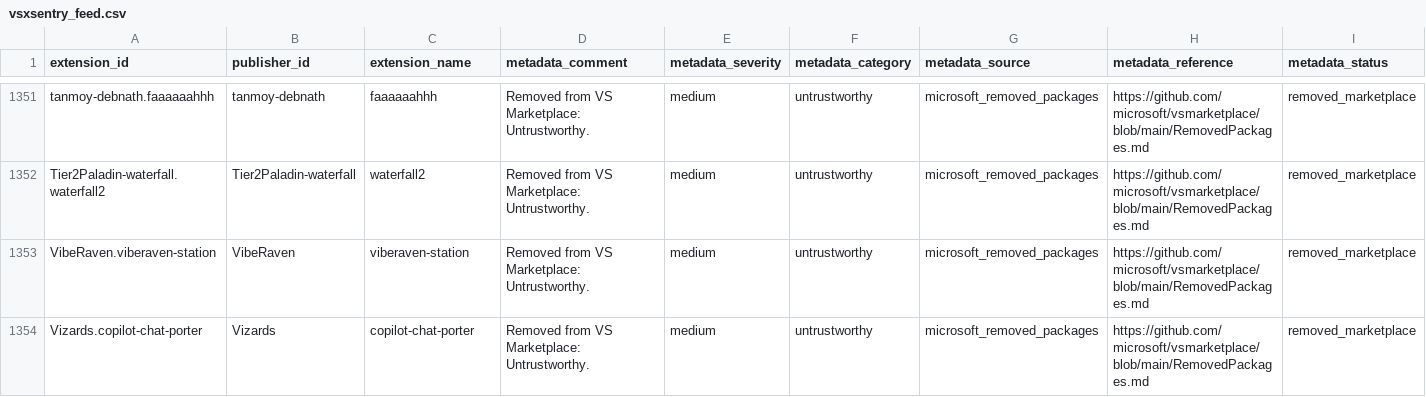
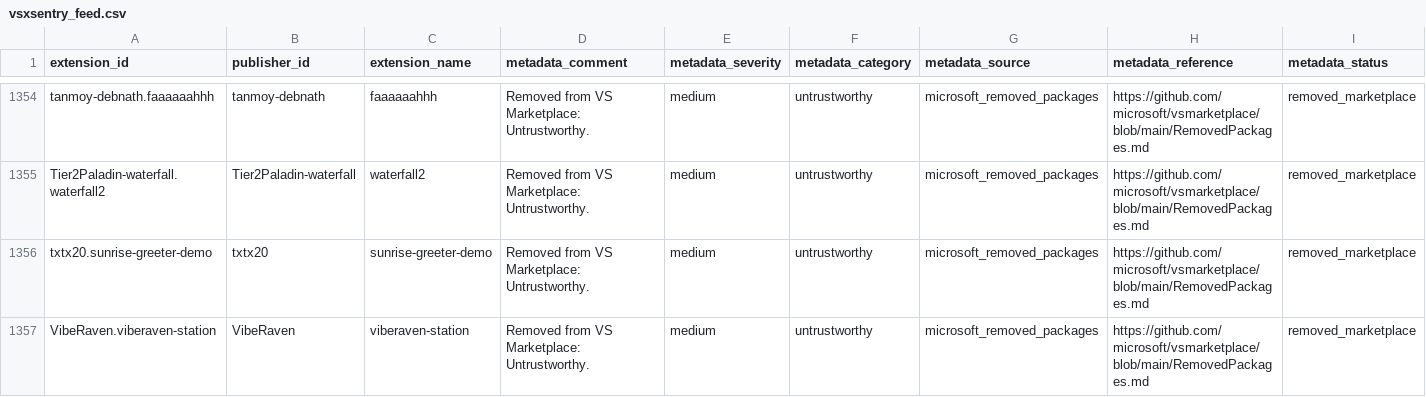
Before and after one commit to vsxsentry/vsxsentry.github.io, a CSV file: feeds/vsxsentry_feed.csv, drawn as a sheet; only a part is shown, gaps mark what is left out; removed rows and columns are numbered as before the commit, all else as after; rows hold the shown columns only; the diff covers the shown part only; the diff names each change by its address in the sheet, - before the commit and + after, or states it on an @@ line.

```diff
--- a/feeds/vsxsentry_feed.csv
+++ b/feeds/vsxsentry_feed.csv
+row 1356: txtx20.sunrise-greeter-demo | txtx20 | sunrise-greeter-demo | Removed from VS Marketplace: Untrustworthy. | medium | untrustworthy | microsoft_removed_packages | https://github.com/microsoft/vsmarketplace/blob/main/RemovedPackages.md | removed_marketplace
-row 1354: Vizards.copilot-chat-porter | Vizards | copilot-chat-porter | Removed from VS Marketplace: Untrustworthy. | medium | untrustworthy | microsoft_removed_packages | https://github.com/microsoft/vsmarketplace/blob/main/RemovedPackages.md | removed_marketplace
```
Also changed, not shown: 4 added rows and 3 removed rows elsewhere in this file, feeds/vsxsentry_malicious_feed.csv, feeds/vsxsentry_opencti_import.csv, 13 other files.
